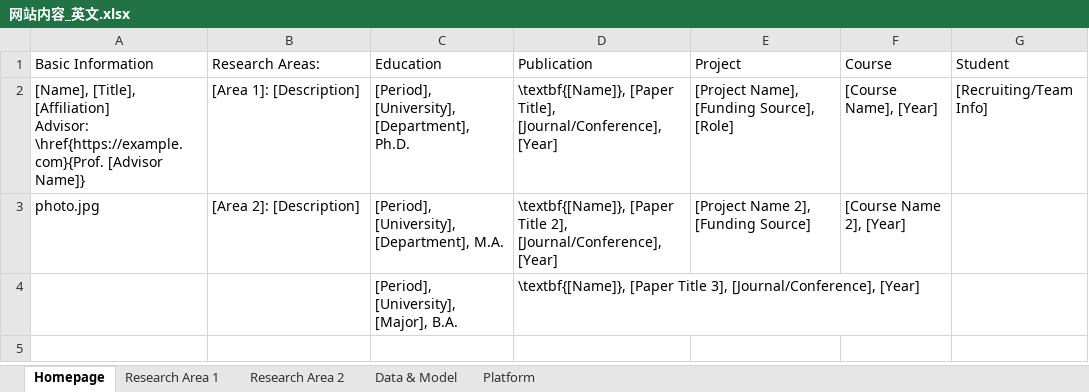
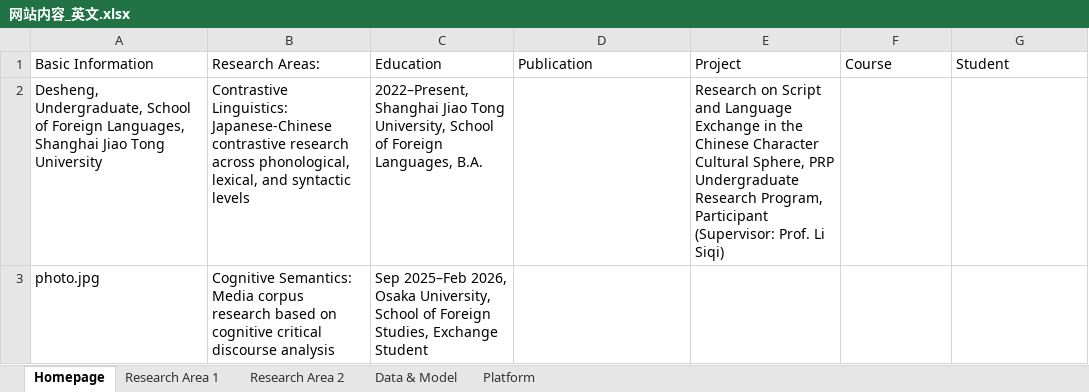
Before and after one commit to wuyutanhongyuxin-cell/Home_page, an Excel workbook: 网站内容_英文.xlsx, sheet Homepage, drawn as a sheet; values as stored, in another font and other column widths than the file's, no borders; removed rows and columns are numbered as before the commit, all else as after; ↵ is a line break in a cell; the diff names each change by its address in the sheet, - before the commit and + after, or states it on an @@ line.

```diff
--- a/网站内容_英文.xlsx (sheet Homepage)
+++ b/网站内容_英文.xlsx (sheet Homepage)
-row 2: [Name], [Title], [Affiliation] ↵ Advisor: \href{https://example.com}{Prof. [Advisor Name]} | [Area 1]: [Description] | [Period], [University], [Department], Ph.D. | \textbf{[Name]}, [Paper Title], [Journal/Conference], [Year] | [Project Name], [Funding Source], [Role] | [Course Name], [Year] | [Recruiting/Team Info]
+row 2: Desheng, Undergraduate, School of Foreign Languages, Shanghai Jiao Tong University | Contrastive Linguistics: Japanese-Chinese contrastive research across phonological, lexical, and syntactic levels | 2022–Present, Shanghai Jiao Tong University, School of Foreign Languages, B.A. |  | Research on Script and Language Exchange in the Chinese Character Cultural Sphere, PRP Undergraduate Research Program, Participant (Supervisor: Prof. Li Siqi)
-B3: [Area 2]: [Description]
+B3: Cognitive Semantics: Media corpus research based on cognitive critical discourse analysis
-C3: [Period], [University], [Department], M.A.
+C3: Sep 2025–Feb 2026, Osaka University, School of Foreign Studies, Exchange Student
-D3: \textbf{[Name]}, [Paper Title 2], [Journal/Conference], [Year]
+D3: (empty)
-E3: [Project Name 2], [Funding Source]
+E3: (empty)
-F3: [Course Name 2], [Year]
+F3: (empty)
-row 4:  |  | [Period], [University], [Major], B.A. | \textbf{[Name]}, [Paper Title 3], [Journal/Conference], [Year]
```
Also changed, not shown: 网站内容.xlsx, 3 other files.
